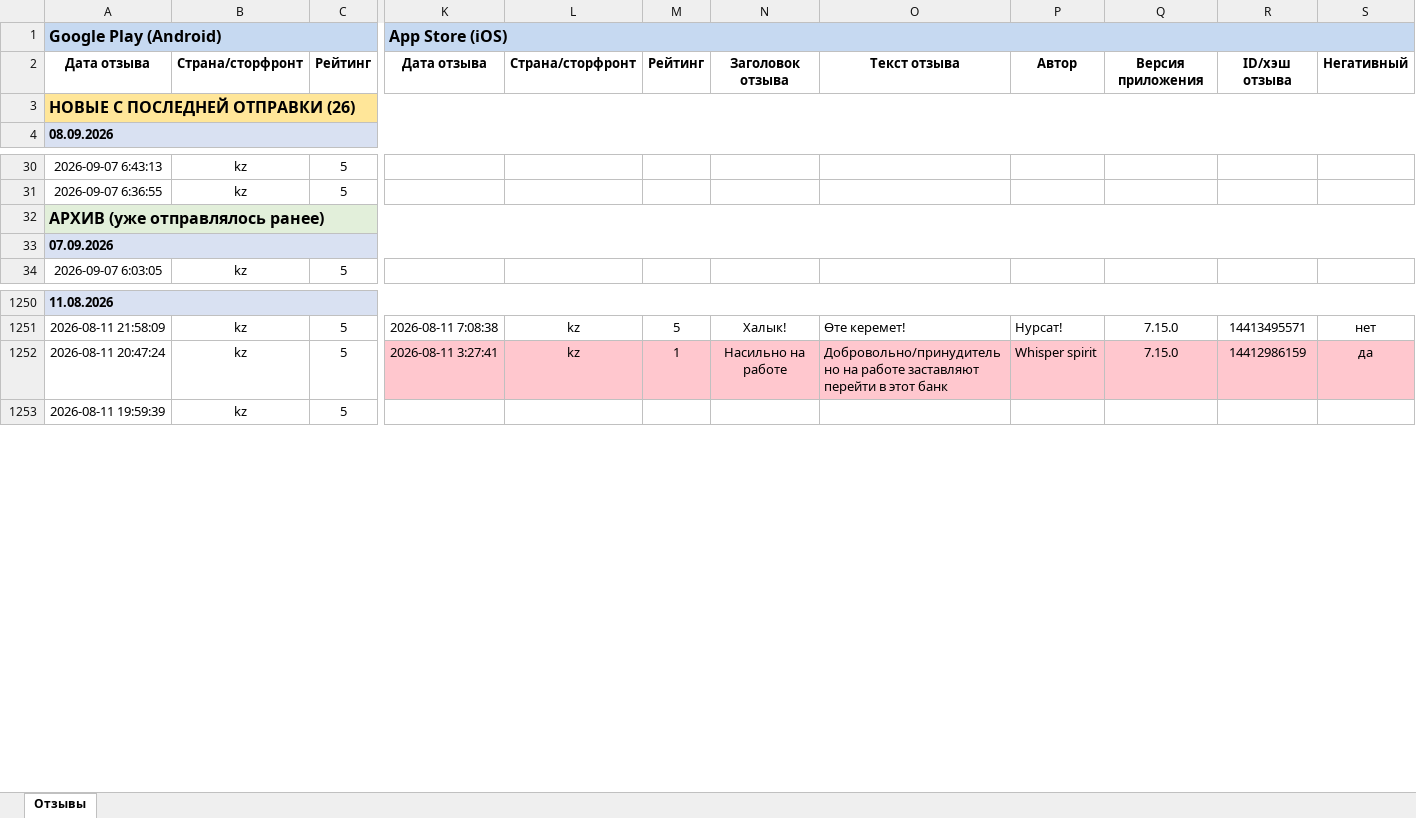
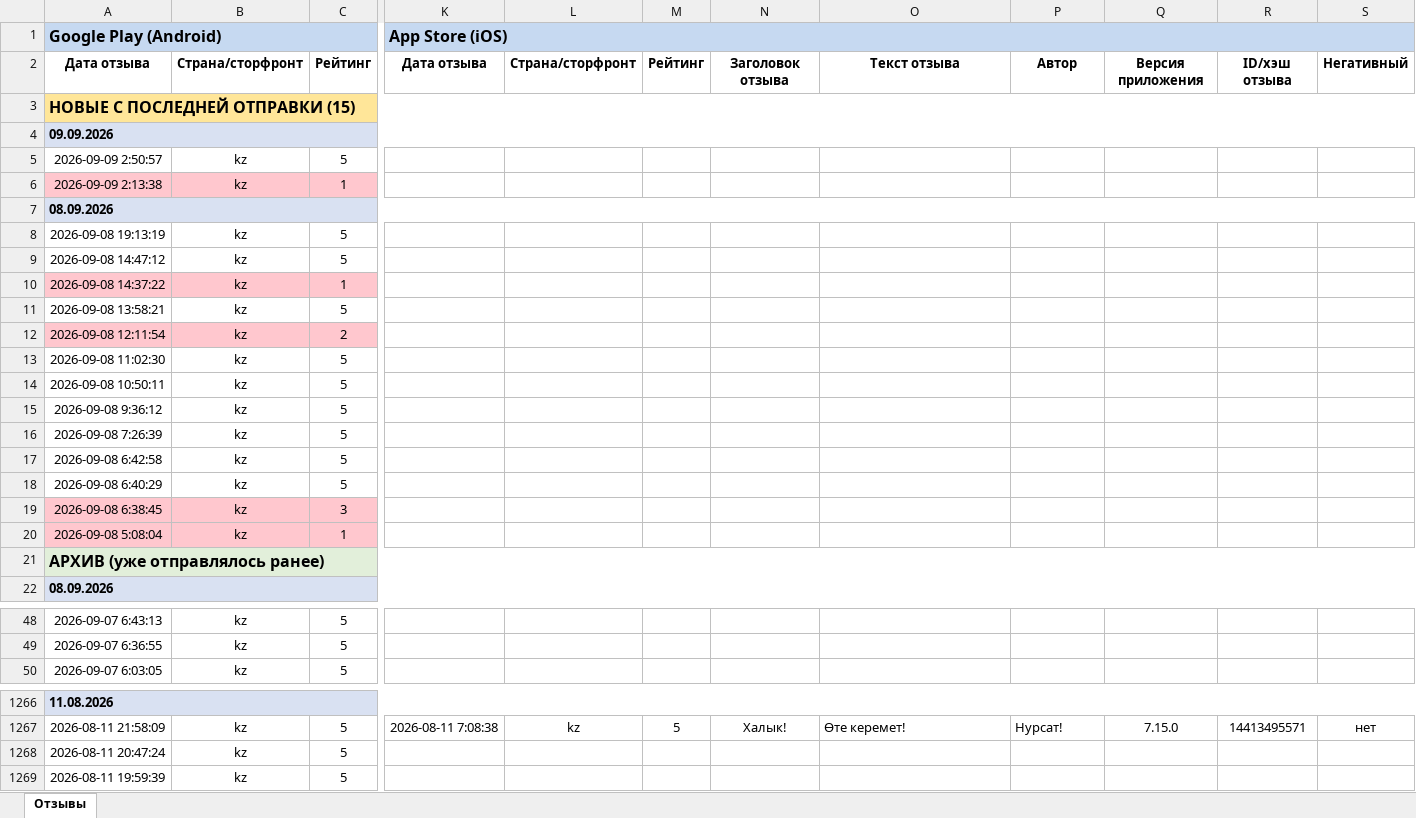
Before and after one commit to Laura-B84/my-project, an Excel workbook: otzyvy_halyk.xlsx, sheet Отзывы, drawn as a sheet; only a part is shown, gaps mark what is left out; values as stored, in another font and other column widths than the file's, no borders; removed rows and columns are numbered as before the commit, all else as after; rows hold the shown columns only; the diff covers the shown part only; the diff names each change by its address in the sheet, - before the commit and + after, or states it on an @@ line.

```diff
--- a/otzyvy_halyk.xlsx (sheet Отзывы)
+++ b/otzyvy_halyk.xlsx (sheet Отзывы)
-A3: НОВЫЕ С ПОСЛЕДНЕЙ ОТПРАВКИ (26)
+A3: НОВЫЕ С ПОСЛЕДНЕЙ ОТПРАВКИ (15)
+row 4: 09.09.2026
+row 5: 2026-09-09 2:50:57 | kz | 5
+row 6: 2026-09-09 2:13:38 | kz | 1
+row 7: 08.09.2026
+row 8: 2026-09-08 19:13:19 | kz | 5
+row 9: 2026-09-08 14:47:12 | kz | 5
+row 10: 2026-09-08 14:37:22 | kz | 1
+row 11: 2026-09-08 13:58:21 | kz | 5
+row 12: 2026-09-08 12:11:54 | kz | 2
+row 13: 2026-09-08 11:02:30 | kz | 5
+row 14: 2026-09-08 10:50:11 | kz | 5
+row 15: 2026-09-08 9:36:12 | kz | 5
+row 16: 2026-09-08 7:26:39 | kz | 5
+row 17: 2026-09-08 6:42:58 | kz | 5
+row 18: 2026-09-08 6:40:29 | kz | 5
+row 19: 2026-09-08 6:38:45 | kz | 3
+row 20: 2026-09-08 5:08:04 | kz | 1
@@ row 32 moved to row 21: АРХИВ (уже отправлялось ранее) @@
-row 33: 07.09.2026
-K1268: 2026-08-11 3:27:41
+K1268: (empty)
-K1268:S1268 fill: #FFC7CE
+K1268:S1268 fill: none
-L1268: kz
+L1268: (empty)
-M1268: 1
+M1268: (empty)
-N1268: Насильно на работе
+N1268: (empty)
-O1268: Добровольно/принудительно на работе заставляют перейти в этот банк
+O1268: (empty)
-P1268: Whisper spirit
+P1268: (empty)
-Q1268: 7.15.0
+Q1268: (empty)
-R1268: 14412986159
+R1268: (empty)
-S1268: да
+S1268: (empty)
```
Also changed, not shown: 36 removed rows elsewhere in this sheet, 1 other file.
